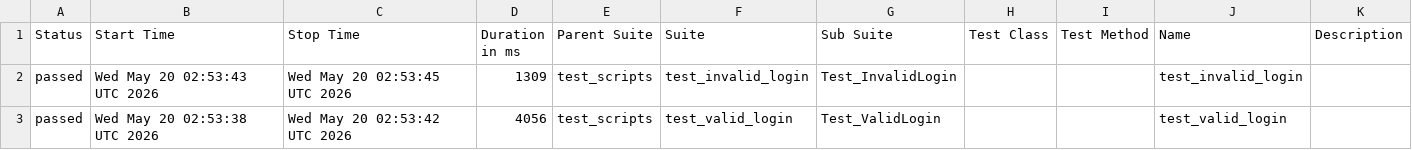
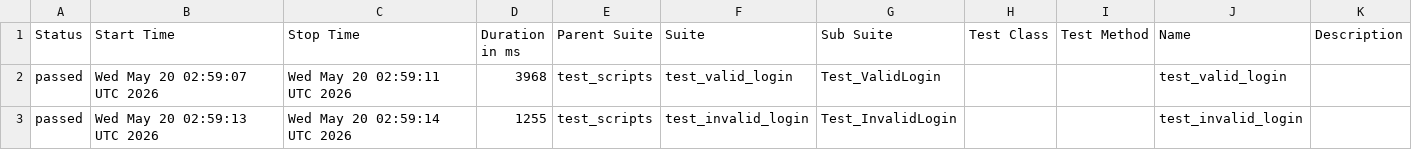
Before and after one commit to Krishna-KP11/b154_afw_make, a CSV file: data/suites.csv, drawn as a sheet.

```diff
--- a/data/suites.csv
+++ b/data/suites.csv
@@ -1,3 +1,3 @@
 "Status","Start Time","Stop Time","Duration in ms","Parent Suite","Suite","Sub Suite","Test Class","Test Method","Name","Description"
-"passed","Wed May 20 02:53:43 UTC 2026","Wed May 20 02:53:45 UTC 2026","1309","test_scripts","test_invalid_login","Test_InvalidLogin","","","test_invalid_login",""
-"passed","Wed May 20 02:53:38 UTC 2026","Wed May 20 02:53:42 UTC 2026","4056","test_scripts","test_valid_login","Test_ValidLogin","","","test_valid_login",""
+"passed","Wed May 20 02:59:07 UTC 2026","Wed May 20 02:59:11 UTC 2026","3968","test_scripts","test_valid_login","Test_ValidLogin","","","test_valid_login",""
+"passed","Wed May 20 02:59:13 UTC 2026","Wed May 20 02:59:14 UTC 2026","1255","test_scripts","test_invalid_login","Test_InvalidLogin","","","test_invalid_login",""
```
Also changed, not shown: 24 other files.
